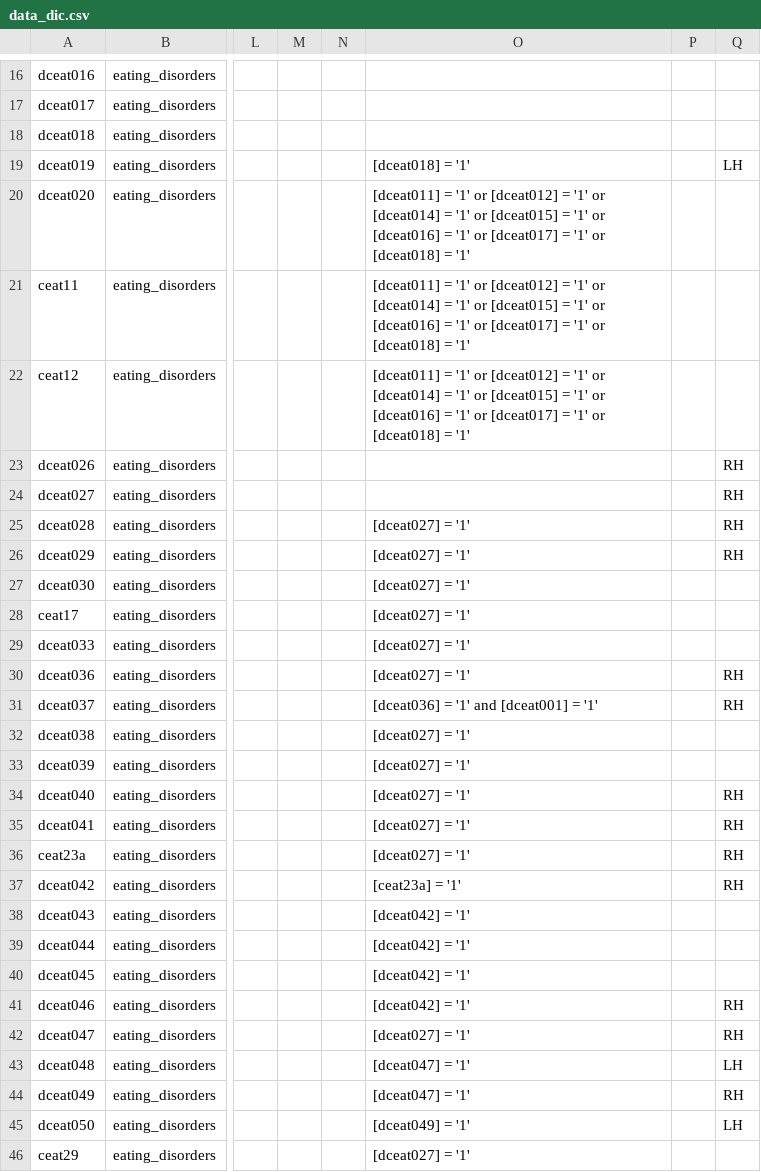
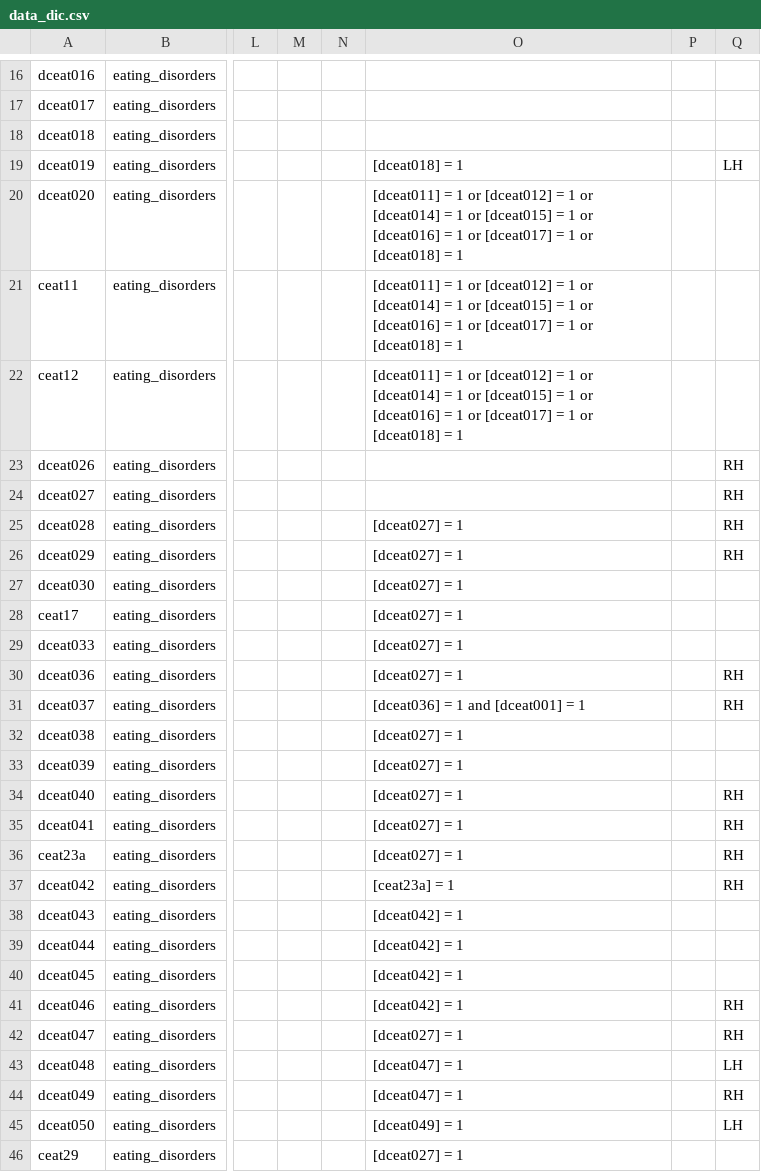
Before and after one commit to hotavocado/KSADS-eating_disorders, a CSV file: data_dic.csv, drawn as a sheet; only a part is shown, gaps mark what is left out; the diff covers the shown part only; the diff names each change by its address in the sheet, - before the commit and + after, or states it on an @@ line.

```diff
--- a/data_dic.csv
+++ b/data_dic.csv
-O19: [dceat018] = '1'
+O19: [dceat018] = 1
-O20:O22: [dceat011] = '1' or [dceat012] = '1' or [dceat014] = '1' or [dceat015] = '1' or [dceat016] = '1' or [dceat017] = '1' or [dceat018] = '1'
+O20:O22: [dceat011] = 1 or [dceat012] = 1 or [dceat014] = 1 or [dceat015] = 1 or [dceat016] = 1 or [dceat017] = 1 or [dceat018] = 1
-O25:O30: [dceat027] = '1'
+O25:O30: [dceat027] = 1
-O31: [dceat036] = '1' and [dceat001] = '1'
+O31: [dceat036] = 1 and [dceat001] = 1
-O32:O36: [dceat027] = '1'
+O32:O36: [dceat027] = 1
-O37: [ceat23a] = '1'
+O37: [ceat23a] = 1
-O38:O41: [dceat042] = '1'
+O38:O41: [dceat042] = 1
-O42: [dceat027] = '1'
+O42: [dceat027] = 1
-O43:O44: [dceat047] = '1'
+O43:O44: [dceat047] = 1
-O45: [dceat049] = '1'
+O45: [dceat049] = 1
-O46: [dceat027] = '1'
+O46: [dceat027] = 1
```
Also changed, not shown: 35 edited cells elsewhere in this file, 1 other file.
